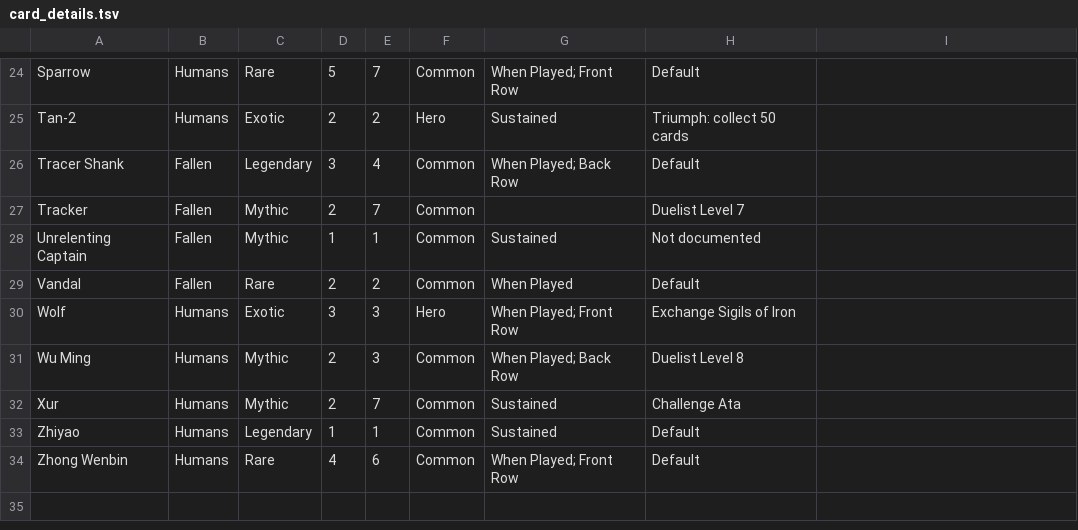
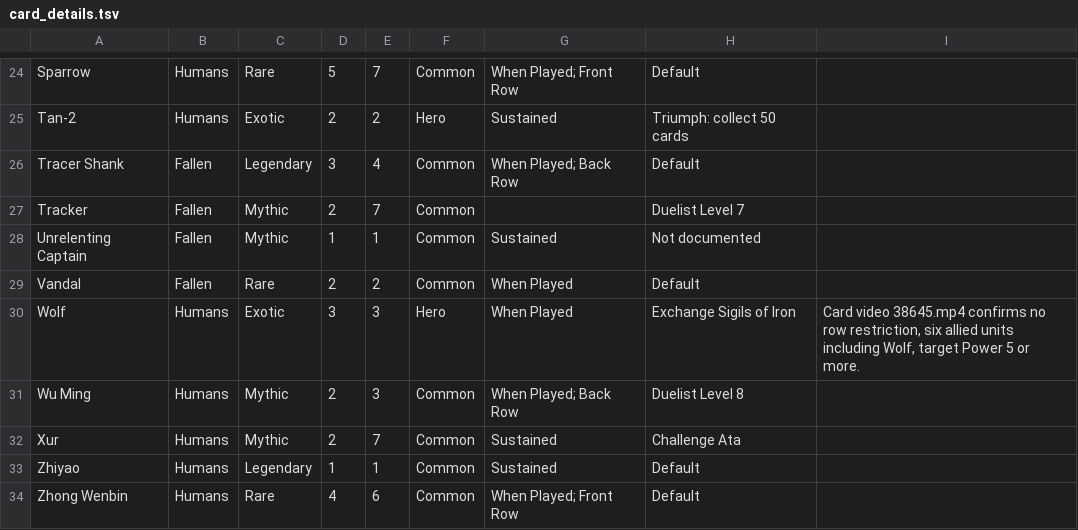
Before and after one commit to TPlatt91/DestinyRisingShadowshaperDeck, a TSV file: app/src/main/assets/card_details.tsv, drawn as a sheet; only a part is shown, gaps mark what is left out.

Commit message:
Apply video-verified Batch 02 printed effects for Mishra and Wolf

```diff
--- a/app/src/main/assets/card_details.tsv
+++ b/app/src/main/assets/card_details.tsv
@@ -29,3 +29,3 @@ Unrelenting Captain|Fallen|Mythic|1|1|Common|Sustained|Not documented||
 Vandal|Fallen|Rare|2|2|Common|When Played|Default||
-Wolf|Humans|Exotic|3|3|Hero|When Played; Front Row|Exchange Sigils of Iron||
+Wolf|Humans|Exotic|3|3|Hero|When Played|Exchange Sigils of Iron|Card video 38645.mp4 confirms no row restriction, six allied units including Wolf, target Power 5 or more.|
 Wu Ming|Humans|Mythic|2|3|Common|When Played; Back Row|Duelist Level 8||
```
